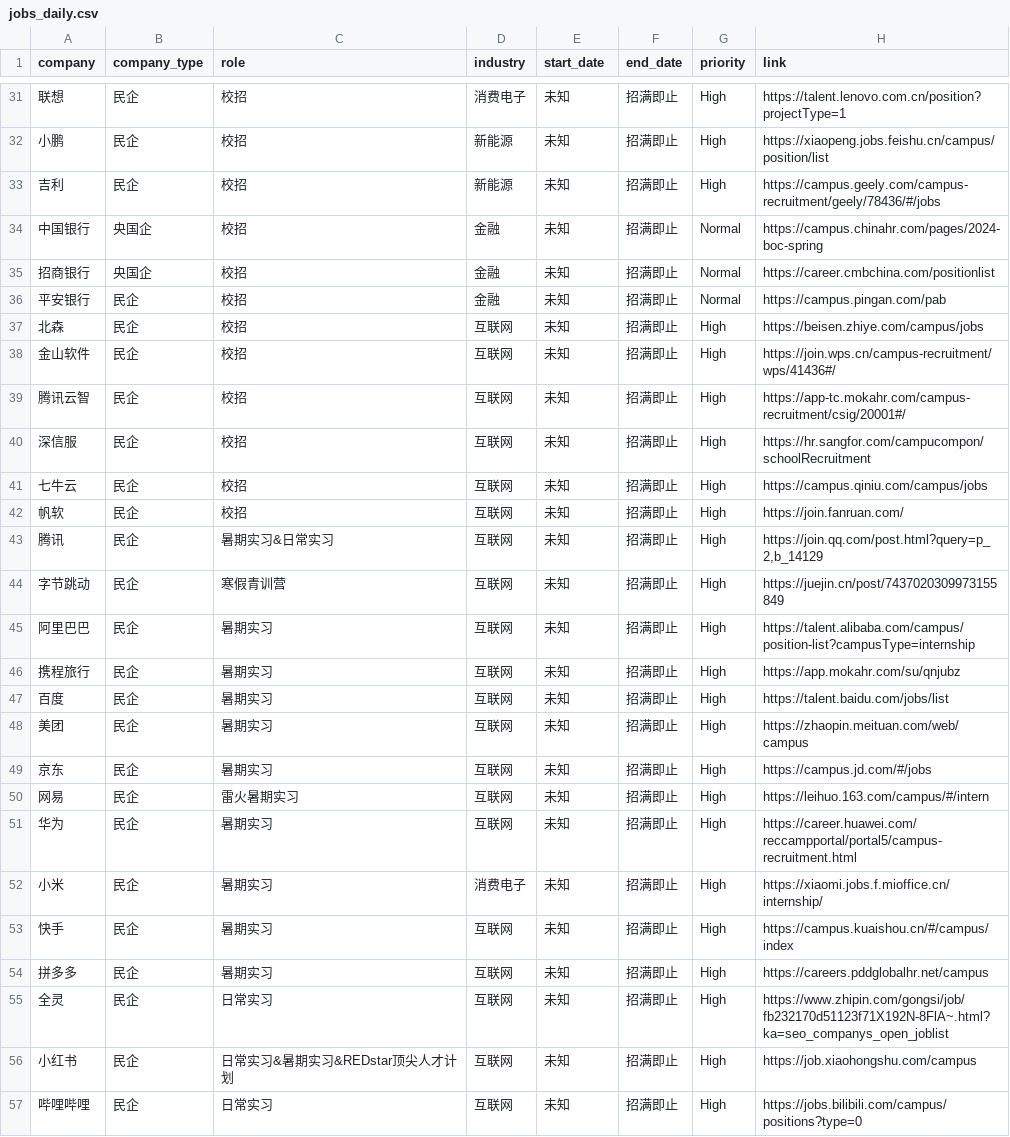
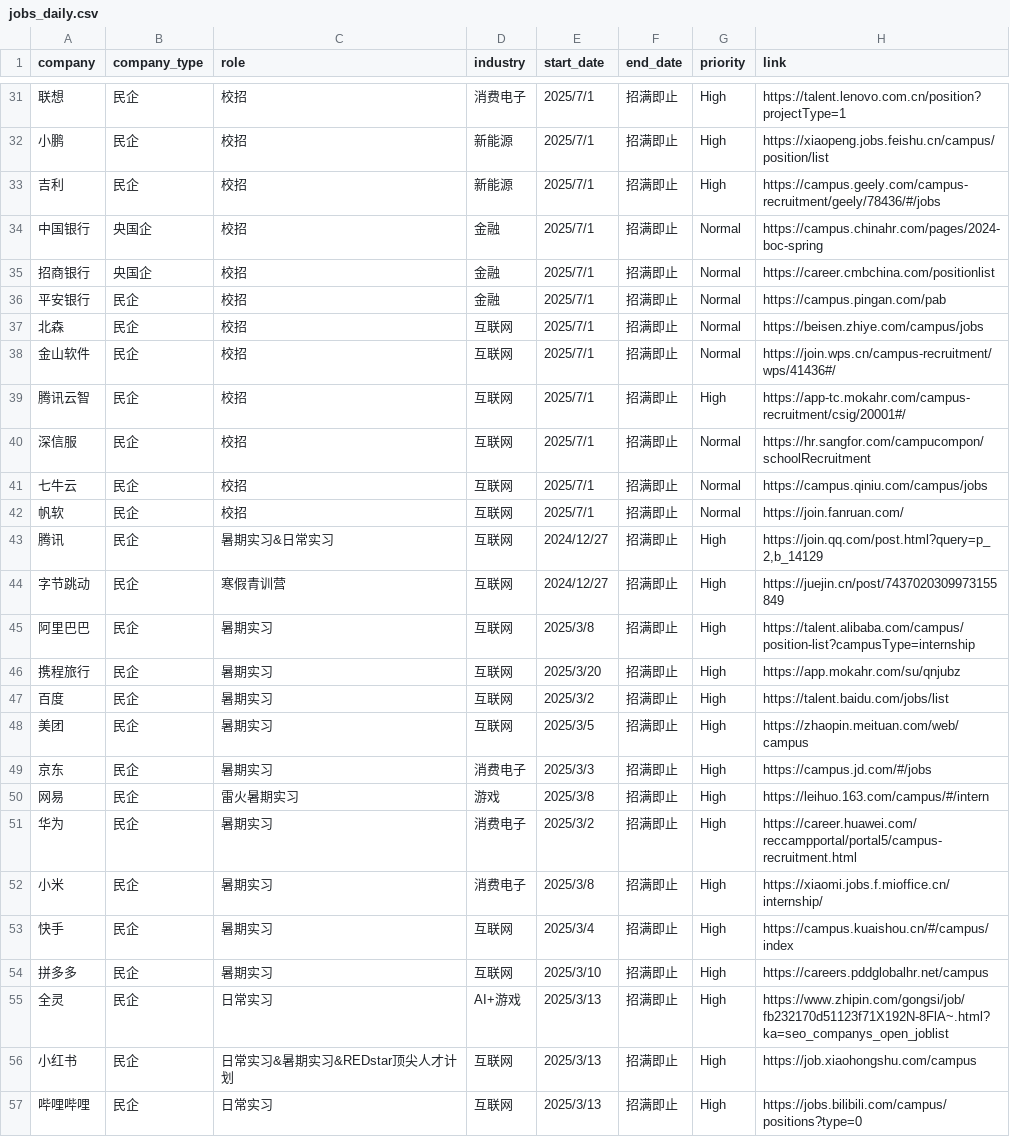
Before and after one commit to renlin414/job-scraper-dashboard, a CSV file: jobs_daily.csv, drawn as a sheet; only a part is shown, gaps mark what is left out; the diff covers the shown part only; the diff names each change by its address in the sheet, - before the commit and + after, or states it on an @@ line.

```diff
--- a/jobs_daily.csv
+++ b/jobs_daily.csv
-E31:E42 (start_date): 未知
+E31:E42 (start_date): 2025/7/1
-G37:G38 (priority): High
+G37:G38 (priority): Normal
-G40:G42 (priority): High
+G40:G42 (priority): Normal
-E43:E44 (start_date): 未知
+E43:E44 (start_date): 2024/12/27
-E45 (start_date): 未知
+E45 (start_date): 2025/3/8
-E46 (start_date): 未知
+E46 (start_date): 2025/3/20
-E47 (start_date): 未知
+E47 (start_date): 2025/3/2
-E48 (start_date): 未知
+E48 (start_date): 2025/3/5
-D49 (industry): 互联网
+D49 (industry): 消费电子
-E49 (start_date): 未知
+E49 (start_date): 2025/3/3
-D50 (industry): 互联网
+D50 (industry): 游戏
-E50 (start_date): 未知
+E50 (start_date): 2025/3/8
-D51 (industry): 互联网
+D51 (industry): 消费电子
-E51 (start_date): 未知
+E51 (start_date): 2025/3/2
-E52 (start_date): 未知
+E52 (start_date): 2025/3/8
-E53 (start_date): 未知
+E53 (start_date): 2025/3/4
-E54 (start_date): 未知
+E54 (start_date): 2025/3/10
-D55 (industry): 互联网
+D55 (industry): AI+游戏
-E55:E57 (start_date): 未知
+E55:E57 (start_date): 2025/3/13
```
Also changed, not shown: 92 edited cells elsewhere in this file.
